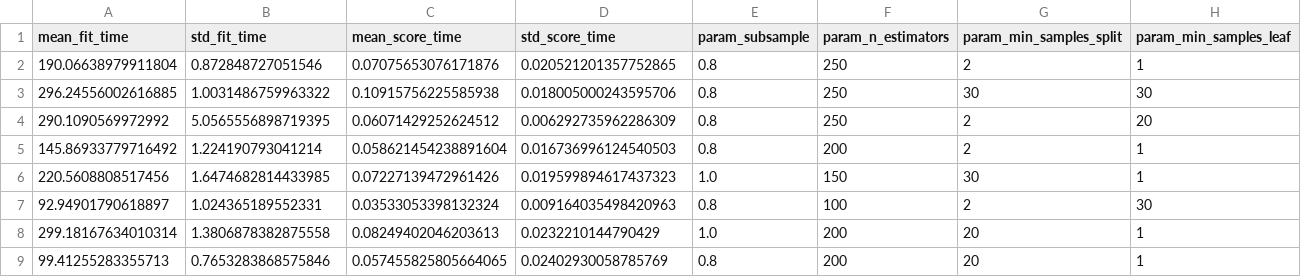
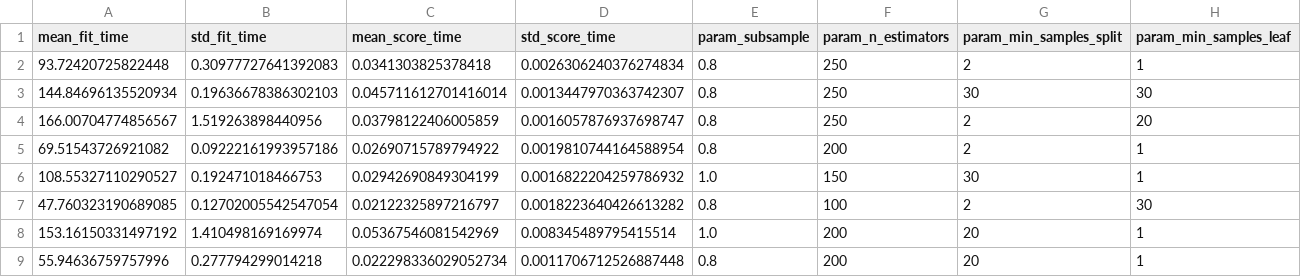
Before and after one commit to w0lfpy/Home-Credit-Default-Risk, a CSV file: outputs/advanced_modelling/tuning/gradient_boosting_random_search.csv, drawn as a sheet; only a part is shown; the diff covers the shown part only; the diff names each change by its address in the sheet, - before the commit and + after, or states it on an @@ line.

```diff
--- a/outputs/advanced_modelling/tuning/gradient_boosting_random_search.csv
+++ b/outputs/advanced_modelling/tuning/gradient_boosting_random_search.csv
-A2 (mean_fit_time): 190.06638979911804
+A2 (mean_fit_time): 93.72420725822448
-B2 (std_fit_time): 0.872848727051546
+B2 (std_fit_time): 0.30977727641392083
-C2 (mean_score_time): 0.07075653076171876
+C2 (mean_score_time): 0.0341303825378418
-D2 (std_score_time): 0.020521201357752865
+D2 (std_score_time): 0.0026306240376274834
-A3 (mean_fit_time): 296.24556002616885
+A3 (mean_fit_time): 144.84696135520934
-B3 (std_fit_time): 1.0031486759963322
+B3 (std_fit_time): 0.19636678386302103
-C3 (mean_score_time): 0.10915756225585938
+C3 (mean_score_time): 0.045711612701416014
-D3 (std_score_time): 0.018005000243595706
+D3 (std_score_time): 0.0013447970363742307
-A4 (mean_fit_time): 290.1090569972992
+A4 (mean_fit_time): 166.00704774856567
-B4 (std_fit_time): 5.0565556898719395
+B4 (std_fit_time): 1.519263898440956
-C4 (mean_score_time): 0.06071429252624512
+C4 (mean_score_time): 0.03798122406005859
-D4 (std_score_time): 0.006292735962286309
+D4 (std_score_time): 0.0016057876937698747
-A5 (mean_fit_time): 145.86933779716492
+A5 (mean_fit_time): 69.51543726921082
-B5 (std_fit_time): 1.224190793041214
+B5 (std_fit_time): 0.09222161993957186
-C5 (mean_score_time): 0.058621454238891604
+C5 (mean_score_time): 0.02690715789794922
-D5 (std_score_time): 0.016736996124540503
+D5 (std_score_time): 0.0019810744164588954
-A6 (mean_fit_time): 220.5608808517456
+A6 (mean_fit_time): 108.55327110290527
-B6 (std_fit_time): 1.6474682814433985
+B6 (std_fit_time): 0.192471018466753
-C6 (mean_score_time): 0.07227139472961426
+C6 (mean_score_time): 0.02942690849304199
-D6 (std_score_time): 0.019599894617437323
+D6 (std_score_time): 0.0016822204259786932
-A7 (mean_fit_time): 92.94901790618897
+A7 (mean_fit_time): 47.760323190689085
-B7 (std_fit_time): 1.024365189552331
+B7 (std_fit_time): 0.12702005542547054
-C7 (mean_score_time): 0.03533053398132324
+C7 (mean_score_time): 0.02122325897216797
-D7 (std_score_time): 0.009164035498420963
+D7 (std_score_time): 0.0018223640426613282
-A8 (mean_fit_time): 299.18167634010314
+A8 (mean_fit_time): 153.16150331497192
-B8 (std_fit_time): 1.3806878382875558
+B8 (std_fit_time): 1.410498169169974
-C8 (mean_score_time): 0.08249402046203613
+C8 (mean_score_time): 0.05367546081542969
-D8 (std_score_time): 0.0232210144790429
+D8 (std_score_time): 0.008345489795415514
-A9 (mean_fit_time): 99.41255283355713
+A9 (mean_fit_time): 55.94636759757996
-B9 (std_fit_time): 0.7653283868575846
+B9 (std_fit_time): 0.277794299014218
-C9 (mean_score_time): 0.057455825805664065
+C9 (mean_score_time): 0.022298336029052734
-D9 (std_score_time): 0.02402930058785769
+D9 (std_score_time): 0.0011706712526887448
```
Also changed, not shown: 48 edited cells elsewhere in this file, outputs/advanced_modelling/tuning/hist_gradient_boosting_random_search.csv, outputs/advanced_modelling/tuning/logistic_regression_random_search.csv, 7 other files.
